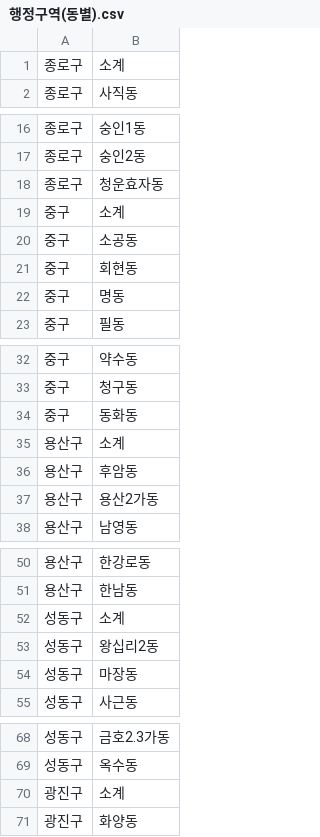
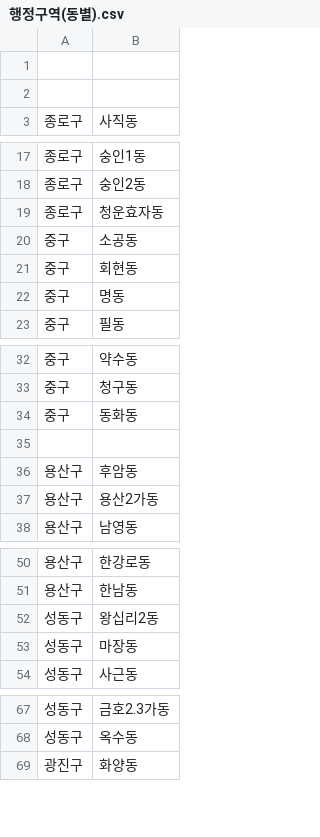
Before and after one commit to OHROMI/teamproject, a CSV file: 행정구역(동별).csv, drawn as a sheet; only a part is shown, gaps mark what is left out; the diff covers the shown part only.

Commit message:
Add files via upload

```diff
--- a/행정구역(동별).csv
+++ b/행정구역(동별).csv
@@ -1,2 +1,3 @@
-종로구,소계
+
+
 종로구,사직동
@@ -18,3 +19,2 @@
 종로구,청운효자동
-중구,소계
 중구,소공동
@@ -34,3 +34,3 @@
 중구,동화동
-용산구,소계
+
 용산구,후암동
@@ -51,3 +51,2 @@
 용산구,한남동
-성동구,소계
 성동구,왕십리2동
@@ -69,3 +68,2 @@
 성동구,옥수동
-광진구,소계
 광진구,화양동
```
Also changed, not shown: 20 removed rows elsewhere in this file.
